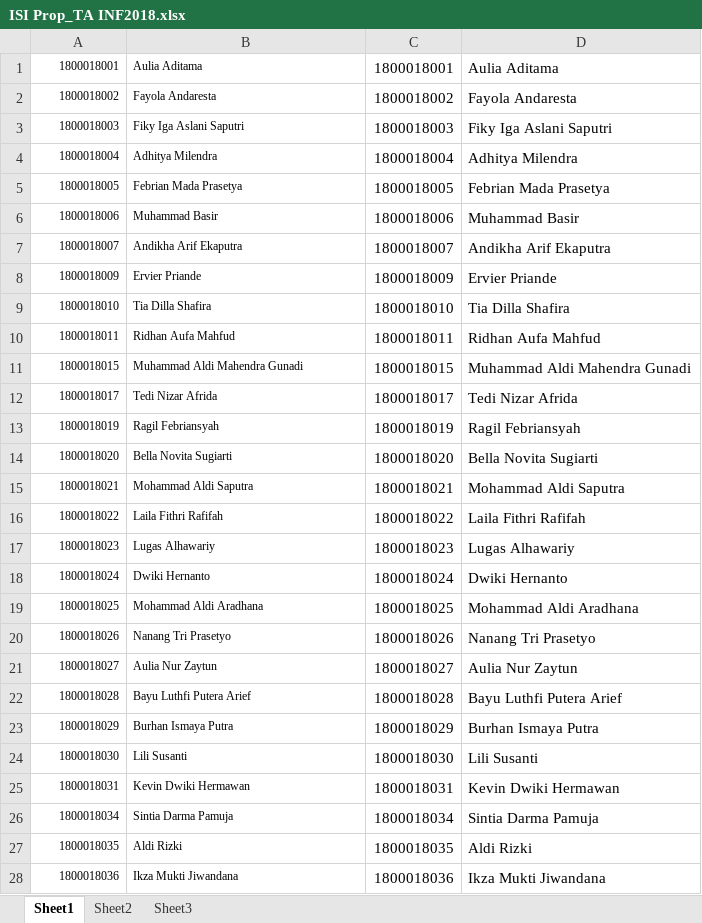
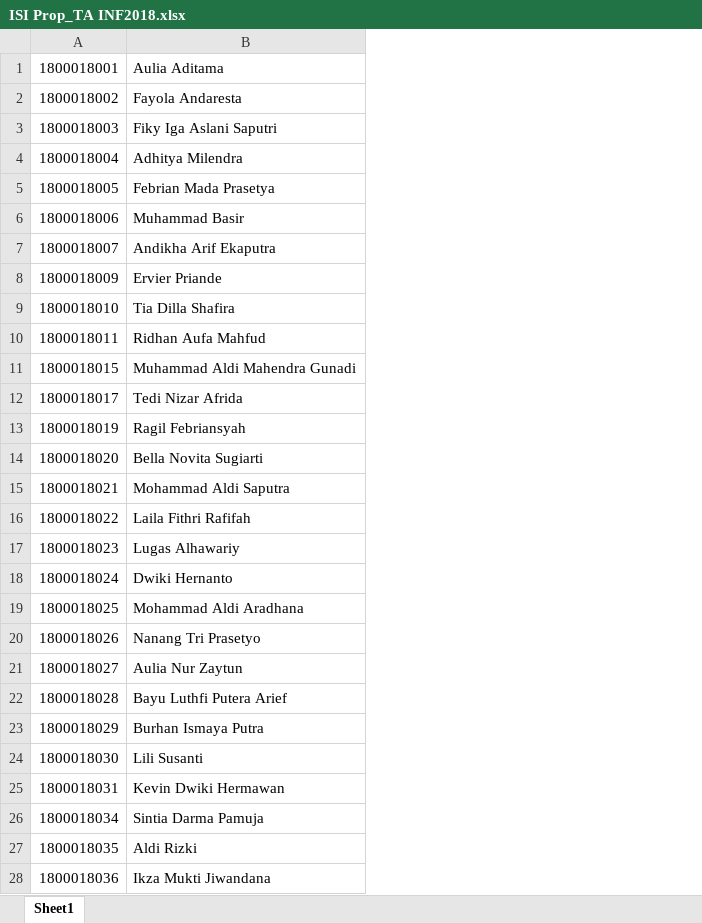
Before and after one commit to ardiansyah-sweng/tugas_akhir, an Excel workbook: public/DataMahasiswa/ISI Prop_TA INF2018.xlsx, sheet Sheet1, drawn as a sheet; only a part is shown; values as stored, in another font and other column widths than the file's, no borders; the diff covers the shown part only; the diff names each change by its address in the sheet, - before the commit and + after, or states it on an @@ line.

Commit message:
Fixed Import Error Data mahasiswa dari excel

```diff
--- a/public/DataMahasiswa/ISI Prop_TA INF2018.xlsx (sheet Sheet1)
+++ b/public/DataMahasiswa/ISI Prop_TA INF2018.xlsx (sheet Sheet1)
-sheet tab: Sheet2
-sheet tab: Sheet3
-column C, rows 1-28: 1800018001 | 1800018002 | 1800018003 | 1800018004 | 1800018005 | 1800018006 | 1800018007 | 1800018009 | 1800018010 | 1800018011 | 1800018015 | 1800018017 | 1800018019 | 1800018020 | 1800018021 | 1800018022 | 1800018023 | 1800018024 | 1800018025 | 1800018026 | 1800018027 | 1800018028 | 1800018029 | 1800018030 | 1800018031 | 1800018034 | 1800018035 | 1800018036
-column D, rows 1-28: Aulia Aditama | Fayola Andaresta | Fiky Iga Aslani Saputri | Adhitya Milendra | Febrian Mada Prasetya | Muhammad Basir | Andikha Arif Ekaputra | Ervier Priande | Tia Dilla Shafira | Ridhan Aufa Mahfud | Muhammad Aldi Mahendra Gunadi | Tedi Nizar Afrida | Ragil Febriansyah | Bella Novita Sugiarti | Mohammad Aldi Saputra | Laila Fithri Rafifah | Lugas Alhawariy | Dwiki Hernanto | Mohammad Aldi Aradhana | Nanang Tri Prasetyo | Aulia Nur Zaytun | Bayu Luthfi Putera Arief | Burhan Ismaya Putra | Lili Susanti | Kevin Dwiki Hermawan | Sintia Darma Pamuja | Aldi Rizki | Ikza Mukti Jiwandana
@@ A1:B28 text size: larger @@
```
Also changed, not shown: cell formats elsewhere in this sheet, 4 other files.
